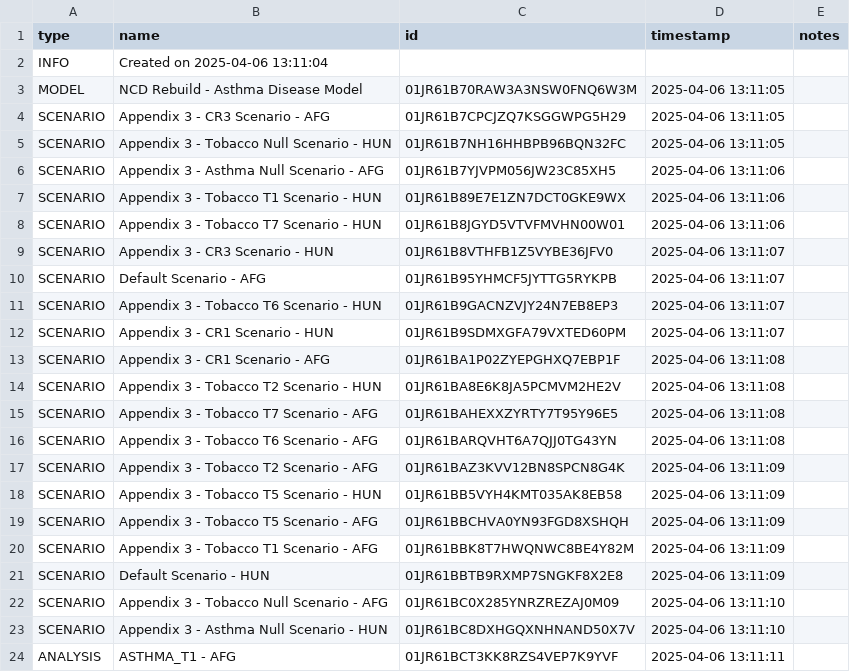
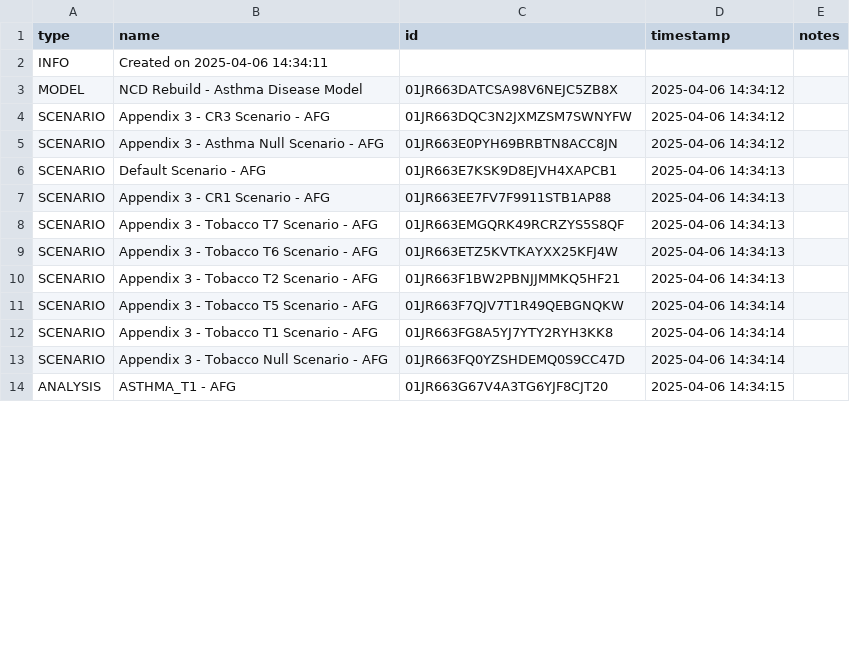
Before and after one commit to ForecastHealth/ncd-chronic-respiratory-disease-asthma, a CSV file: project.csv, drawn as a sheet; only a part is shown; the diff covers the shown part only.

Commit message:
Modified scenarios

```diff
--- a/project.csv
+++ b/project.csv
@@ -1,24 +1,14 @@
 type,name,id,timestamp,notes
-INFO,Created on 2025-04-06 13:11:04,,,
-MODEL,NCD Rebuild - Asthma Disease Model,01JR61B70RAW3A3NSW0FNQ6W3M,2025-04-06 13:11:05,
-SCENARIO,Appendix 3 - CR3 Scenario - AFG,01JR61B7CPCJZQ7KSGGWPG5H29,2025-04-06 13:11:05,
-SCENARIO,Appendix 3 - Tobacco Null Scenario - HUN,01JR61B7NH16HHBPB96BQN32FC,2025-04-06 13:11:05,
-SCENARIO,Appendix 3 - Asthma Null Scenario - AFG,01JR61B7YJVPM056JW23C85XH5,2025-04-06 13:11:06,
-SCENARIO,Appendix 3 - Tobacco T1 Scenario - HUN,01JR61B89E7E1ZN7DCT0GKE9WX,2025-04-06 13:11:06,
-SCENARIO,Appendix 3 - Tobacco T7 Scenario - HUN,01JR61B8JGYD5VTVFMVHN00W01,2025-04-06 13:11:06,
-SCENARIO,Appendix 3 - CR3 Scenario - HUN,01JR61B8VTHFB1Z5VYBE36JFV0,2025-04-06 13:11:07,
-SCENARIO,Default Scenario - AFG,01JR61B95YHMCF5JYTTG5RYKPB,2025-04-06 13:11:07,
-SCENARIO,Appendix 3 - Tobacco T6 Scenario - HUN,01JR61B9GACNZVJY24N7EB8EP3,2025-04-06 13:11:07,
-SCENARIO,Appendix 3 - CR1 Scenario - HUN,01JR61B9SDMXGFA79VXTED60PM,2025-04-06 13:11:07,
-SCENARIO,Appendix 3 - CR1 Scenario - AFG,01JR61BA1P02ZYEPGHXQ7EBP1F,2025-04-06 13:11:08,
-SCENARIO,Appendix 3 - Tobacco T2 Scenario - HUN,01JR61BA8E6K8JA5PCMVM2HE2V,2025-04-06 13:11:08,
-SCENARIO,Appendix 3 - Tobacco T7 Scenario - AFG,01JR61BAHEXXZYRTY7T95Y96E5,2025-04-06 13:11:08,
-SCENARIO,Appendix 3 - Tobacco T6 Scenario - AFG,01JR61BARQVHT6A7QJJ0TG43YN,2025-04-06 13:11:08,
-SCENARIO,Appendix 3 - Tobacco T2 Scenario - AFG,01JR61BAZ3KVV12BN8SPCN8G4K,2025-04-06 13:11:09,
-SCENARIO,Appendix 3 - Tobacco T5 Scenario - HUN,01JR61BB5VYH4KMT035AK8EB58,2025-04-06 13:11:09,
-SCENARIO,Appendix 3 - Tobacco T5 Scenario - AFG,01JR61BBCHVA0YN93FGD8XSHQH,2025-04-06 13:11:09,
-SCENARIO,Appendix 3 - Tobacco T1 Scenario - AFG,01JR61BBK8T7HWQNWC8BE4Y82M,2025-04-06 13:11:09,
-SCENARIO,Default Scenario - HUN,01JR61BBTB9RXMP7SNGKF8X2E8,2025-04-06 13:11:09,
-SCENARIO,Appendix 3 - Tobacco Null Scenario - AFG,01JR61BC0X285YNRZREZAJ0M09,2025-04-06 13:11:10,
-SCENARIO,Appendix 3 - Asthma Null Scenario - HUN,01JR61BC8DXHGQXNHNAND50X7V,2025-04-06 13:11:10,
-ANALYSIS,ASTHMA_T1 - AFG,01JR61BCT3KK8RZS4VEP7K9YVF,2025-04-06 13:11:11,
+INFO,Created on 2025-04-06 14:34:11,,,
+MODEL,NCD Rebuild - Asthma Disease Model,01JR663DATCSA98V6NEJC5ZB8X,2025-04-06 14:34:12,
+SCENARIO,Appendix 3 - CR3 Scenario - AFG,01JR663DQC3N2JXMZSM7SWNYFW,2025-04-06 14:34:12,
+SCENARIO,Appendix 3 - Asthma Null Scenario - AFG,01JR663E0PYH69BRBTN8ACC8JN,2025-04-06 14:34:12,
+SCENARIO,Default Scenario - AFG,01JR663E7KSK9D8EJVH4XAPCB1,2025-04-06 14:34:13,
+SCENARIO,Appendix 3 - CR1 Scenario - AFG,01JR663EE7FV7F9911STB1AP88,2025-04-06 14:34:13,
+SCENARIO,Appendix 3 - Tobacco T7 Scenario - AFG,01JR663EMGQRK49RCRZYS5S8QF,2025-04-06 14:34:13,
+SCENARIO,Appendix 3 - Tobacco T6 Scenario - AFG,01JR663ETZ5KVTKAYXX25KFJ4W,2025-04-06 14:34:13,
+SCENARIO,Appendix 3 - Tobacco T2 Scenario - AFG,01JR663F1BW2PBNJJMMKQ5HF21,2025-04-06 14:34:13,
+SCENARIO,Appendix 3 - Tobacco T5 Scenario - AFG,01JR663F7QJV7T1R49QEBGNQKW,2025-04-06 14:34:14,
+SCENARIO,Appendix 3 - Tobacco T1 Scenario - AFG,01JR663FG8A5YJ7YTY2RYH3KK8,2025-04-06 14:34:14,
+SCENARIO,Appendix 3 - Tobacco Null Scenario - AFG,01JR663FQ0YZSHDEMQ0S9CC47D,2025-04-06 14:34:14,
+ANALYSIS,ASTHMA_T1 - AFG,01JR663G67V4A3TG6YJF8CJT20,2025-04-06 14:34:15,
```
Also changed, not shown: 11 removed rows and 12 edited cells elsewhere in this file, 11 other files.
